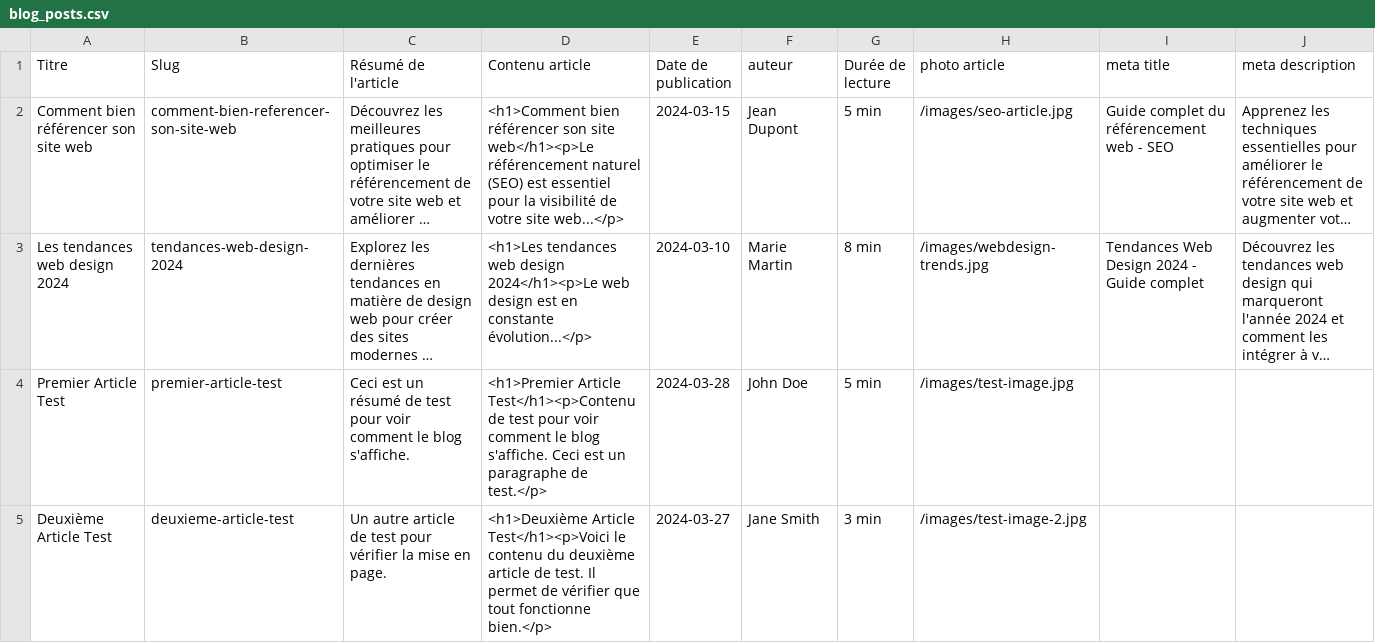
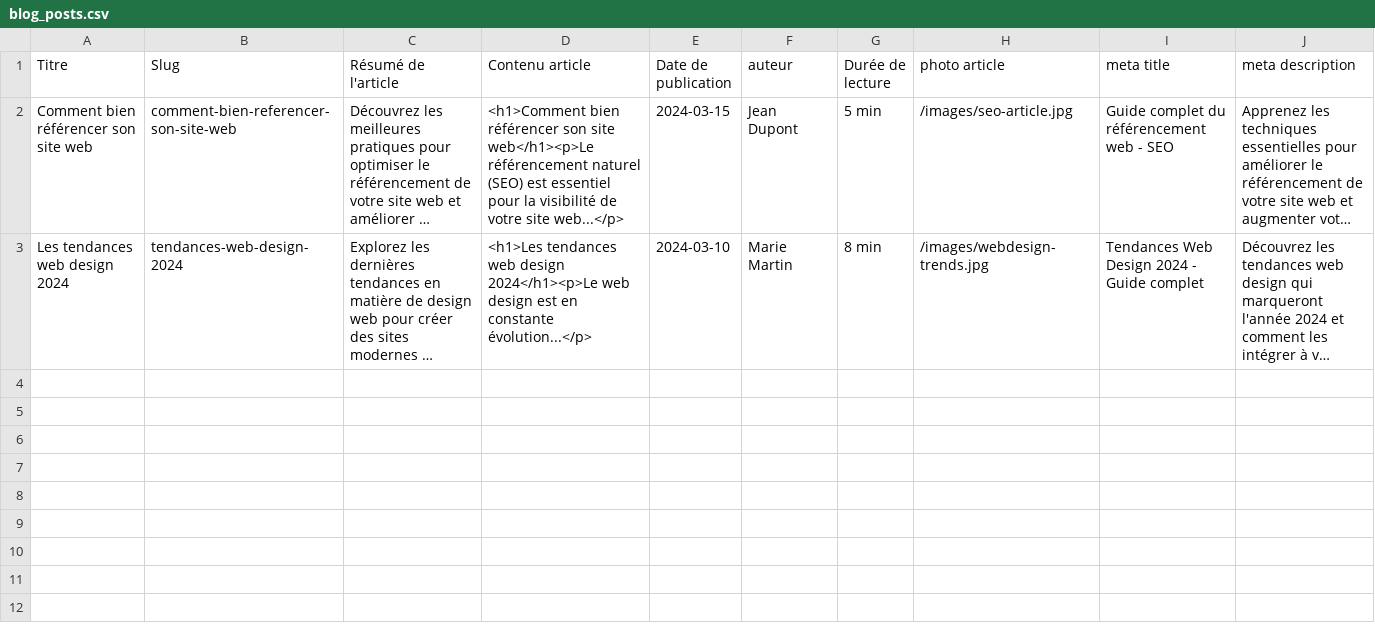
Before and after one commit to errajibadr/webflow_blog_generator, a CSV file: data/blog_posts.csv, drawn as a sheet; long unchanged cells end in …; the diff names each change by its address in the sheet, - before the commit and + after, or states it on an @@ line.

```diff
--- a/data/blog_posts.csv
+++ b/data/blog_posts.csv
-row 4: Premier Article Test | premier-article-test | Ceci est un résumé de test pour voir comment le blog s'affiche. | <h1>Premier Article Test</h1><p>Contenu de test pour voir comment le blog s'affiche. Ceci est un paragraphe de test.</p> | 2024-03-28 | John Doe | 5 min | /images/test-image.jpg
-row 5: Deuxième Article Test | deuxieme-article-test | Un autre article de test pour vérifier la mise en page. | <h1>Deuxième Article Test</h1><p>Voici le contenu du deuxième article de test. Il permet de vérifier que tout fonctionne bien.</p> | 2024-03-27 | Jane Smith | 3 min | /images/test-image-2.jpg
```
Also changed, not shown: 9 other files.
